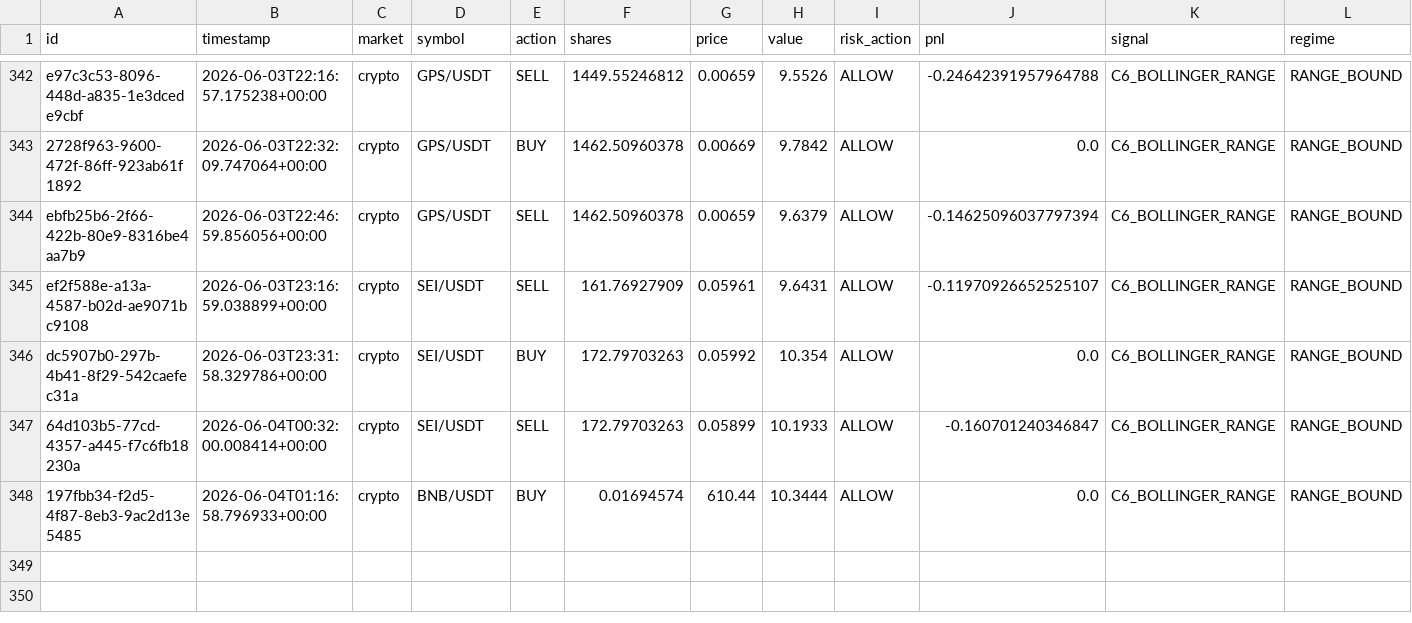
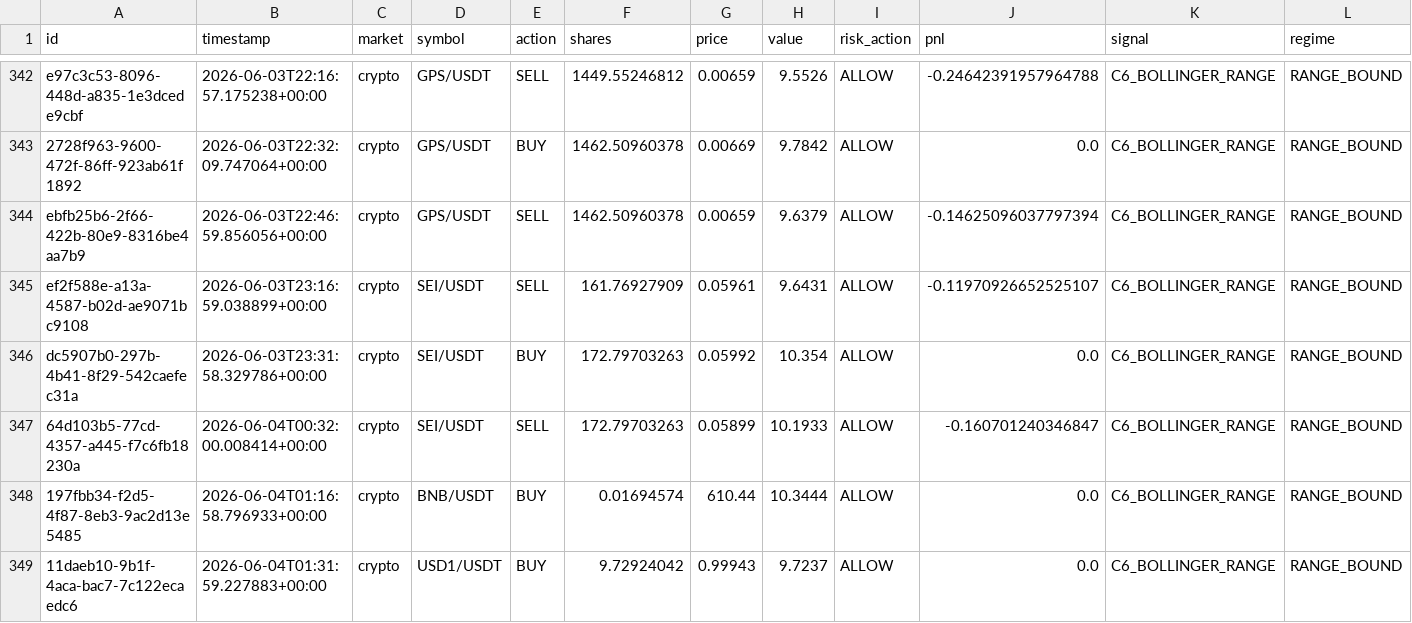
Before and after one commit to Puneethmp/AAATS, a CSV file: runtime/paper_trades.csv, drawn as a sheet; only a part is shown, gaps mark what is left out; rows hold the shown columns only; the diff names each change by its address in the sheet, - before the commit and + after, or states it on an @@ line.

Commit message:
auto: 2026-06-04T01:45:11Z trades + logs

```diff
--- a/runtime/paper_trades.csv
+++ b/runtime/paper_trades.csv
+row 349: 11daeb10-9b1f-4aca-bac7-7c122ecaedc6 | 2026-06-04T01:31:59.227883+00:00 | crypto | USD1/USDT | BUY | 9.72924042 | 0.99943 | 9.7237 | ALLOW | 0.0 | C6_BOLLINGER_RANGE | RANGE_BOUND
```
Also changed, not shown: 8 other files.
